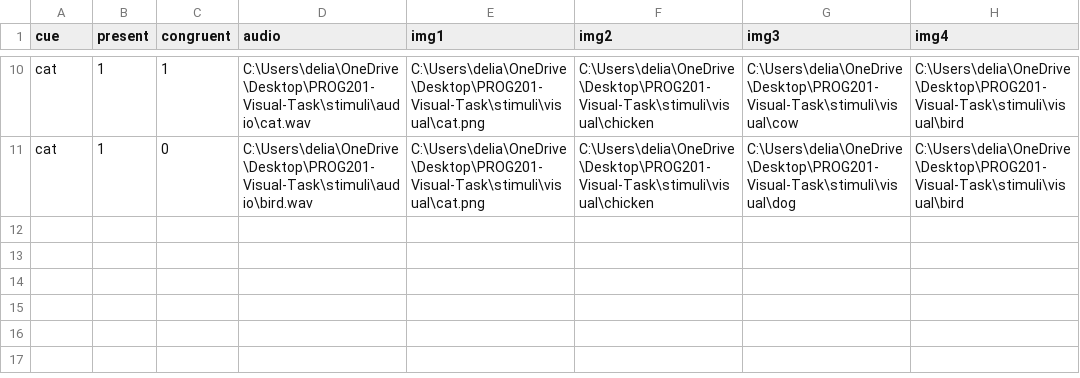
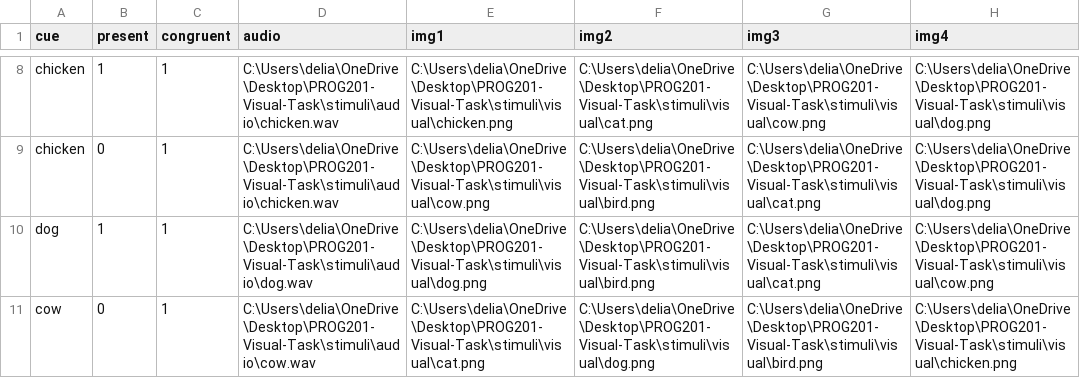
Before and after one commit to dbechar/Audio-visual-search-task, a CSV file: triallists/triallist_10.csv, drawn as a sheet; only a part is shown, gaps mark what is left out; addresses are those after the commit; the diff covers the shown part only; the diff names each change by its address in the sheet, - before the commit and + after, or states it on an @@ line.

```diff
--- a/triallists/triallist_10.csv
+++ b/triallists/triallist_10.csv
-A8 (cue): cat
+A8 (cue): chicken
-D8 (audio): C:\Users\delia\OneDrive\Desktop\PROG201-Visual-Task\stimuli\audio\cat.wav
+D8 (audio): C:\Users\delia\OneDrive\Desktop\PROG201-Visual-Task\stimuli\audio\chicken.wav
-E8 (img1): C:\Users\delia\OneDrive\Desktop\PROG201-Visual-Task\stimuli\visual\cat.png
+E8 (img1): C:\Users\delia\OneDrive\Desktop\PROG201-Visual-Task\stimuli\visual\chicken.png
-F8 (img2): C:\Users\delia\OneDrive\Desktop\PROG201-Visual-Task\stimuli\visual\chicken
+F8 (img2): C:\Users\delia\OneDrive\Desktop\PROG201-Visual-Task\stimuli\visual\cat.png
-G8 (img3): C:\Users\delia\OneDrive\Desktop\PROG201-Visual-Task\stimuli\visual\cow
+G8 (img3): C:\Users\delia\OneDrive\Desktop\PROG201-Visual-Task\stimuli\visual\cow.png
-H8 (img4): C:\Users\delia\OneDrive\Desktop\PROG201-Visual-Task\stimuli\visual\bird
+H8 (img4): C:\Users\delia\OneDrive\Desktop\PROG201-Visual-Task\stimuli\visual\dog.png
+row 9: chicken | 0 | 1 | C:\Users\delia\OneDrive\Desktop\PROG201-Visual-Task\stimuli\audio\chicken.wav | C:\Users\delia\OneDrive\Desktop\PROG201-Visual-Task\stimuli\visual\cow.png | C:\Users\delia\OneDrive\Desktop\PROG201-Visual-Task\stimuli\visual\bird.png | C:\Users\delia\OneDrive\Desktop\PROG201-Visual-Task\stimuli\visual\cat.png | C:\Users\delia\OneDrive\Desktop\PROG201-Visual-Task\stimuli\visual\dog.png
-A10 (cue): cat
+A10 (cue): dog
-C10 (congruent): 0
+C10 (congruent): 1
-D10 (audio): C:\Users\delia\OneDrive\Desktop\PROG201-Visual-Task\stimuli\audio\bird.wav
+D10 (audio): C:\Users\delia\OneDrive\Desktop\PROG201-Visual-Task\stimuli\audio\dog.wav
-E10 (img1): C:\Users\delia\OneDrive\Desktop\PROG201-Visual-Task\stimuli\visual\cat.png
+E10 (img1): C:\Users\delia\OneDrive\Desktop\PROG201-Visual-Task\stimuli\visual\dog.png
-F10 (img2): C:\Users\delia\OneDrive\Desktop\PROG201-Visual-Task\stimuli\visual\chicken
+F10 (img2): C:\Users\delia\OneDrive\Desktop\PROG201-Visual-Task\stimuli\visual\bird.png
-G10 (img3): C:\Users\delia\OneDrive\Desktop\PROG201-Visual-Task\stimuli\visual\dog
+G10 (img3): C:\Users\delia\OneDrive\Desktop\PROG201-Visual-Task\stimuli\visual\cat.png
-H10 (img4): C:\Users\delia\OneDrive\Desktop\PROG201-Visual-Task\stimuli\visual\bird
+H10 (img4): C:\Users\delia\OneDrive\Desktop\PROG201-Visual-Task\stimuli\visual\cow.png
+row 11: cow | 0 | 1 | C:\Users\delia\OneDrive\Desktop\PROG201-Visual-Task\stimuli\audio\cow.wav | C:\Users\delia\OneDrive\Desktop\PROG201-Visual-Task\stimuli\visual\cat.png | C:\Users\delia\OneDrive\Desktop\PROG201-Visual-Task\stimuli\visual\dog.png | C:\Users\delia\OneDrive\Desktop\PROG201-Visual-Task\stimuli\visual\bird.png | C:\Users\delia\OneDrive\Desktop\PROG201-Visual-Task\stimuli\visual\chicken.png
```
Also changed, not shown: 1 added row, 3 removed rows and 24 edited cells elsewhere in this file, triallists/triallist_01.csv, triallists/triallist_02.csv, 8 other files.
